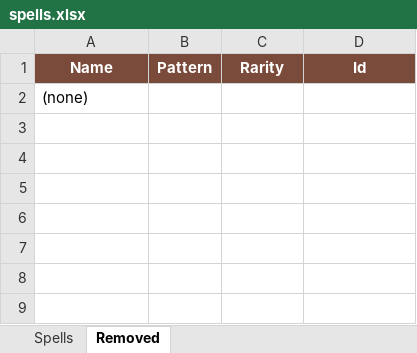
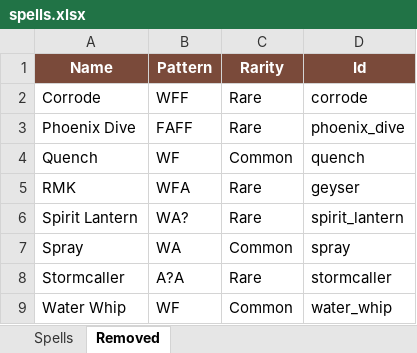
Before and after one commit to Vu-QuangMinh/The-last-tree, an Excel workbook: docs/spells.xlsx, sheet Removed, drawn as a sheet; values as stored, in another font and other column widths than the file's, no borders; removed rows and columns are numbered as before the commit, all else as after; the diff names each change by its address in the sheet, - before the commit and + after, or states it on an @@ line.

```diff
--- a/docs/spells.xlsx (sheet Removed)
+++ b/docs/spells.xlsx (sheet Removed)
-row 2: (none)
+row 2: Corrode | WFF | Rare | corrode
+row 3: Phoenix Dive | FAFF | Rare | phoenix_dive
+row 4: Quench | WF | Common | quench
+row 5: RMK | WFA | Rare | geyser
+row 6: Spirit Lantern | WA? | Rare | spirit_lantern
+row 7: Spray | WA | Common | spray
+row 8: Stormcaller | A?A | Rare | stormcaller
+row 9: Water Whip | WF | Common | water_whip
```
Also changed, not shown: sheet Spells, 39 other files.
